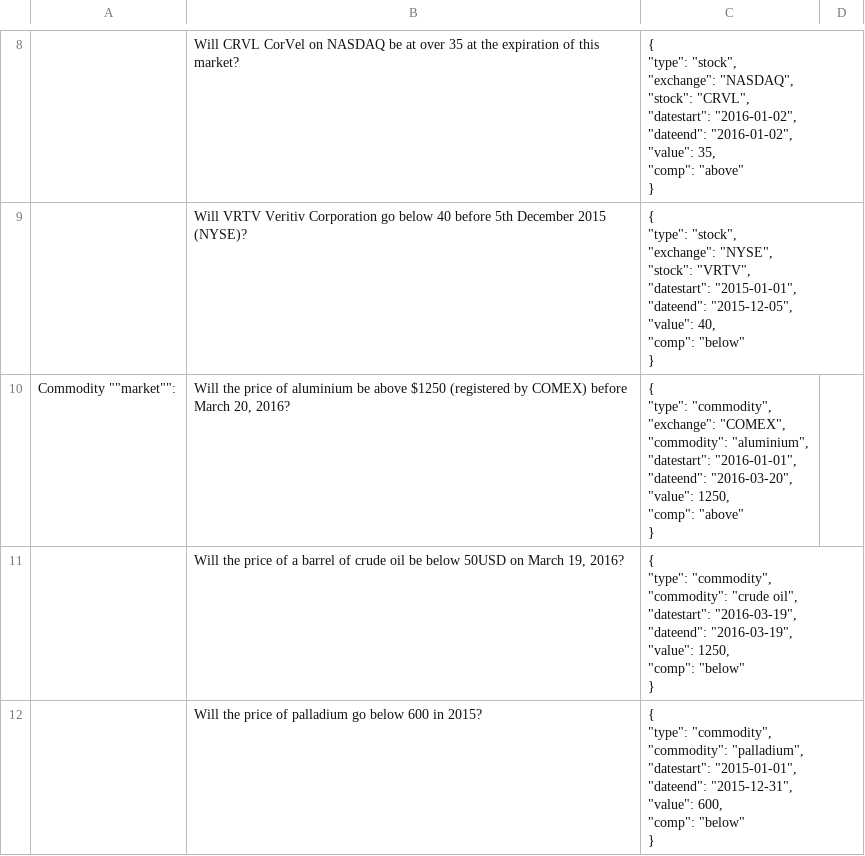
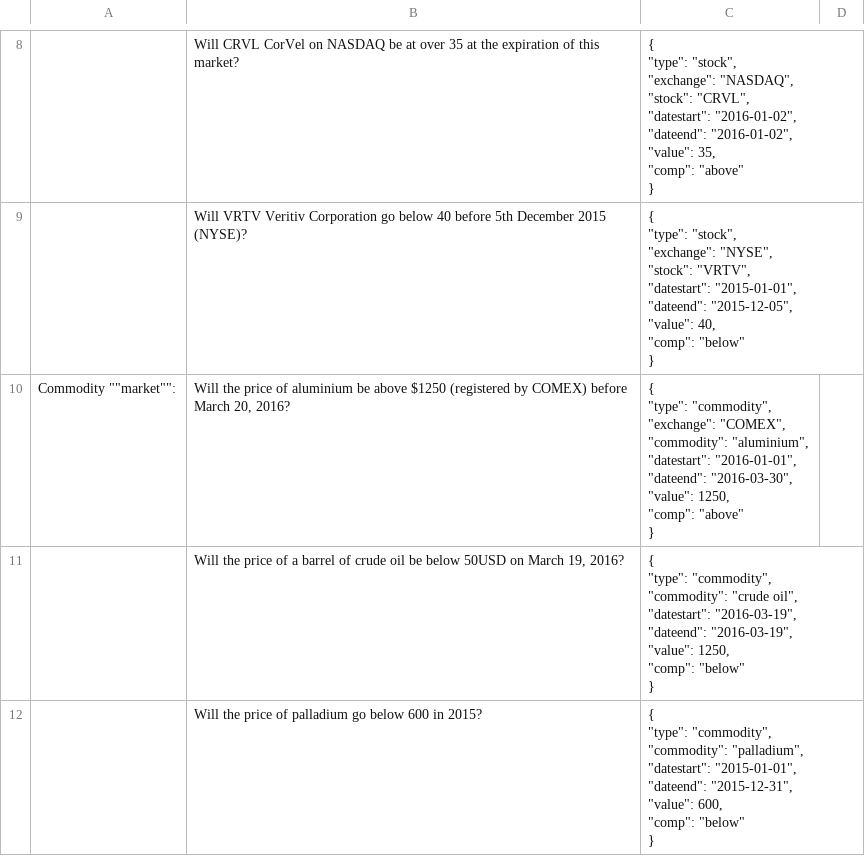
Before and after one commit to tinybike/argus, a CSV file: panoptes/test_jsons/panoptes_firstbatch30_stock-commodity-currency-ecurrency-weather.csv, drawn as a sheet; only a part is shown, gaps mark what is left out.

```diff
--- a/panoptes/test_jsons/panoptes_firstbatch30_stock-commodity-currency-ecurrency-weather.csv
+++ b/panoptes/test_jsons/panoptes_firstbatch30_stock-commodity-currency-ecurrency-weather.csv
@@ -77,12 +77,12 @@
 }",
-"Commodity """"market"""":","Will the price of aluminium be above $1250 (registered by COMEX) before March 20, 2016?","{
-
-        ""type"":                ""commodity"",
-        ""exchange"":        ""COMEX"",
-        ""commodity"":        ""aluminium"",
-        ""datestart"":        ""2016-01-01"",
-        ""dateend"":        ""2016-03-20"",
-        ""value"":                1250,
-        ""comp"":                ""above""
-}",
+"Commodity """"market"""":","Will the price of aluminium be above $1250 (registered by COMEX) before March 20, 2016?","{
+
+        ""type"":                ""commodity"",
+        ""exchange"":        ""COMEX"",
+        ""commodity"":        ""aluminium"",
+        ""datestart"":        ""2016-01-01"",
+        ""dateend"":        ""2016-03-30"",
+        ""value"":                1250,
+        ""comp"":                ""above""
+}",
 ,"Will the price of a barrel of crude oil be below 50USD on March 19, 2016?","{
```
Also changed, not shown: panoptes/commodities.csv, 4 other files.
